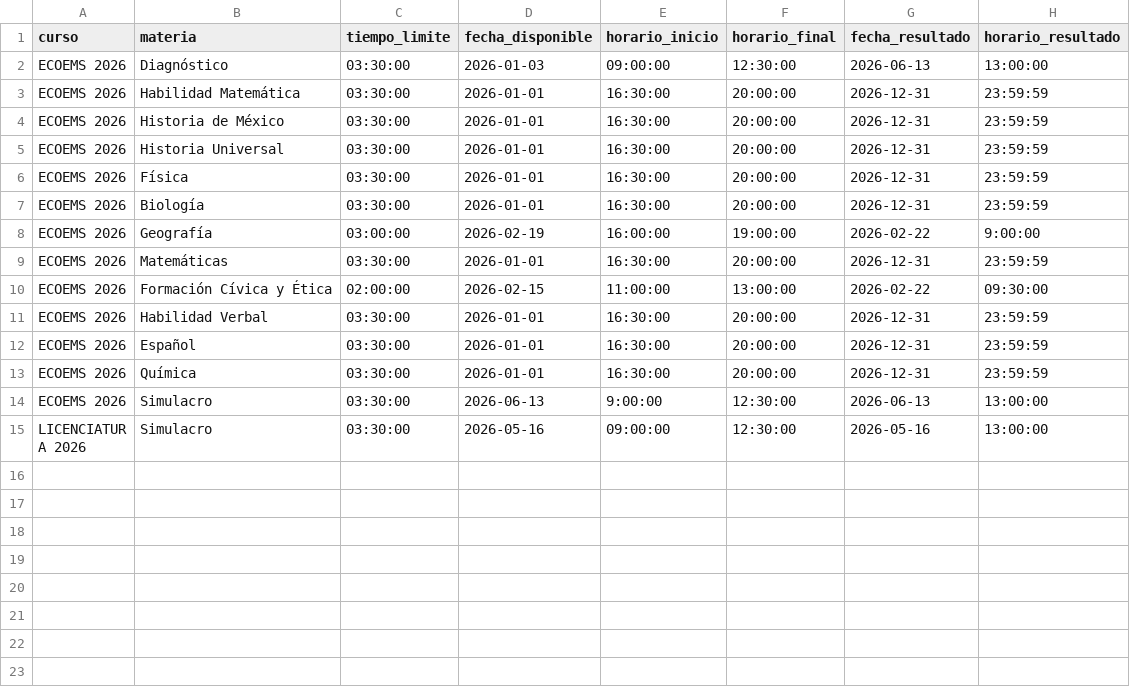
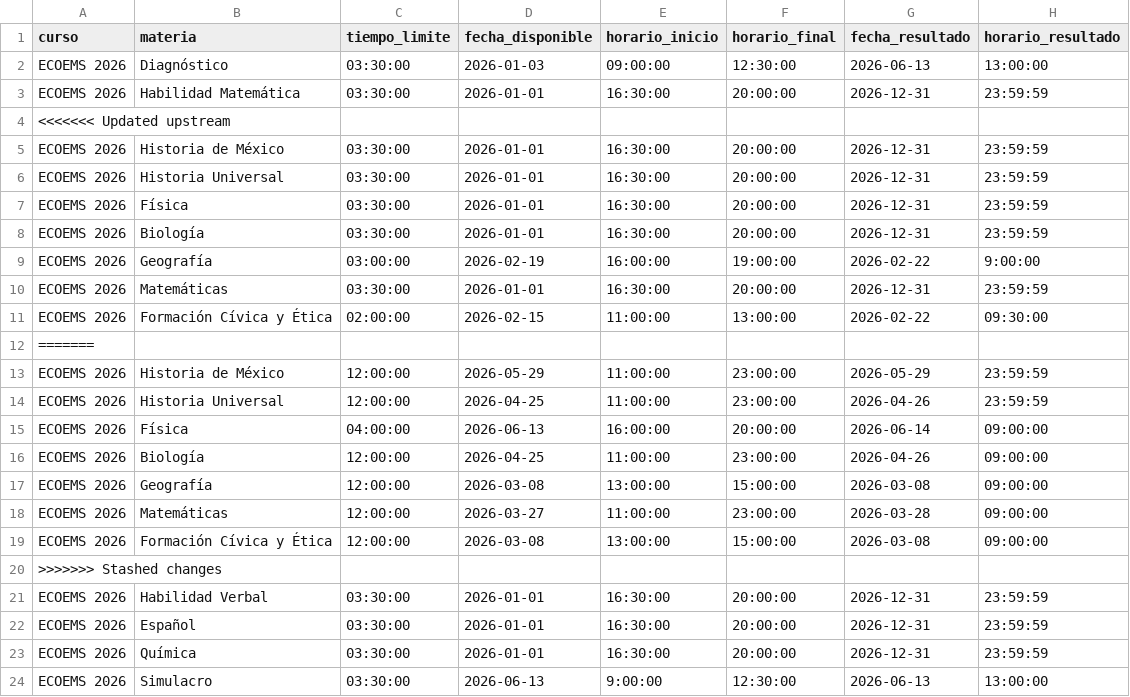
Before and after one commit to sitiocaep/SdEC, a CSV file: cursos.csv, drawn as a sheet; only a part is shown; the shorter side is filled out with more unchanged rows.

```diff
--- a/cursos.csv
+++ b/cursos.csv
@@ -3,2 +3,3 @@ ECOEMS 2026,Diagnóstico,03:30:00,2026-01-03,09:00:00,12:30:00,2026-06-13,13:00:
 ECOEMS 2026,Habilidad Matemática,03:30:00,2026-01-01,16:30:00,20:00:00,2026-12-31,23:59:59
+<<<<<<< Updated upstream
 ECOEMS 2026,Historia de México,03:30:00,2026-01-01,16:30:00,20:00:00,2026-12-31,23:59:59
@@ -10,2 +11,11 @@ ECOEMS 2026,Matemáticas,03:30:00,2026-01-01,16:30:00,20:00:00,2026-12-31,23:59:
 ECOEMS 2026,Formación Cívica y Ética,02:00:00,2026-02-15,11:00:00,13:00:00,2026-02-22,09:30:00
+=======
+ECOEMS 2026,Historia de México,12:00:00,2026-05-29,11:00:00,23:00:00,2026-05-29,23:59:59
+ECOEMS 2026,Historia Universal,12:00:00,2026-04-25,11:00:00,23:00:00,2026-04-26,23:59:59
+ECOEMS 2026,Física,04:00:00,2026-06-13,16:00:00,20:00:00,2026-06-14,09:00:00
+ECOEMS 2026,Biología,12:00:00,2026-04-25,11:00:00,23:00:00,2026-04-26,09:00:00
+ECOEMS 2026,Geografía,12:00:00,2026-03-08,13:00:00,15:00:00,2026-03-08,09:00:00
+ECOEMS 2026,Matemáticas,12:00:00,2026-03-27,11:00:00,23:00:00,2026-03-28,09:00:00
+ECOEMS 2026,Formación Cívica y Ética,12:00:00,2026-03-08,13:00:00,15:00:00,2026-03-08,09:00:00
+>>>>>>> Stashed changes
 ECOEMS 2026,Habilidad Verbal,03:30:00,2026-01-01,16:30:00,20:00:00,2026-12-31,23:59:59
```
Also changed, not shown: 1 other file.
